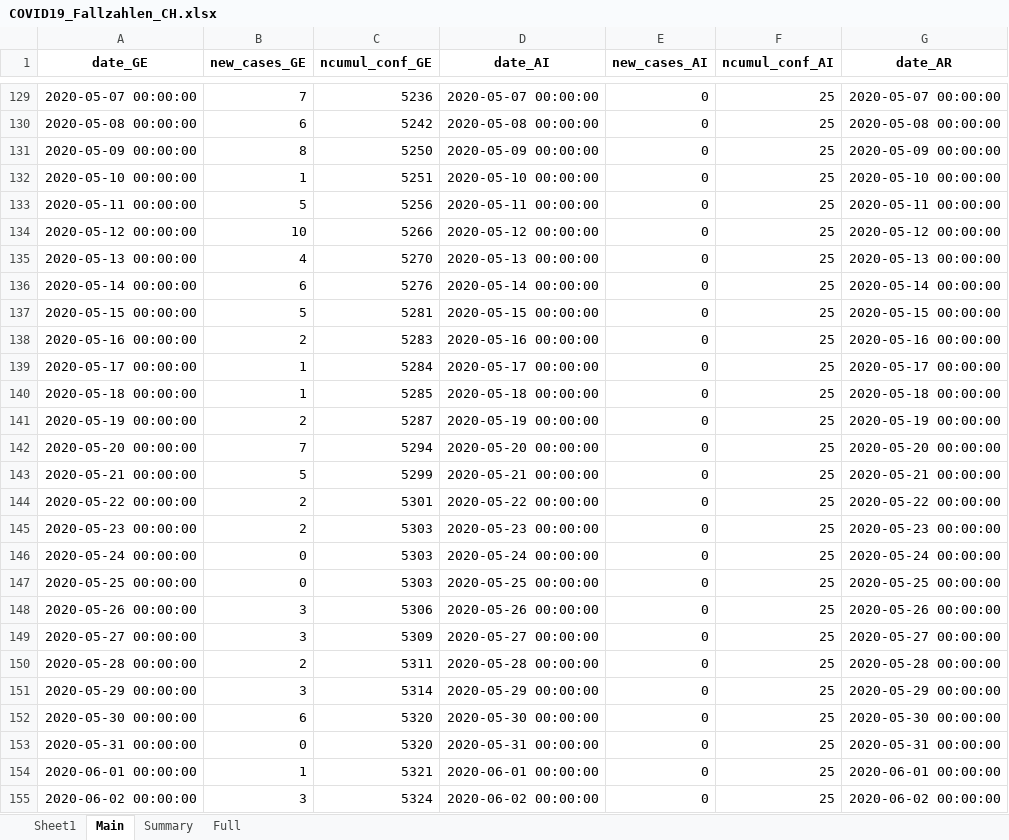
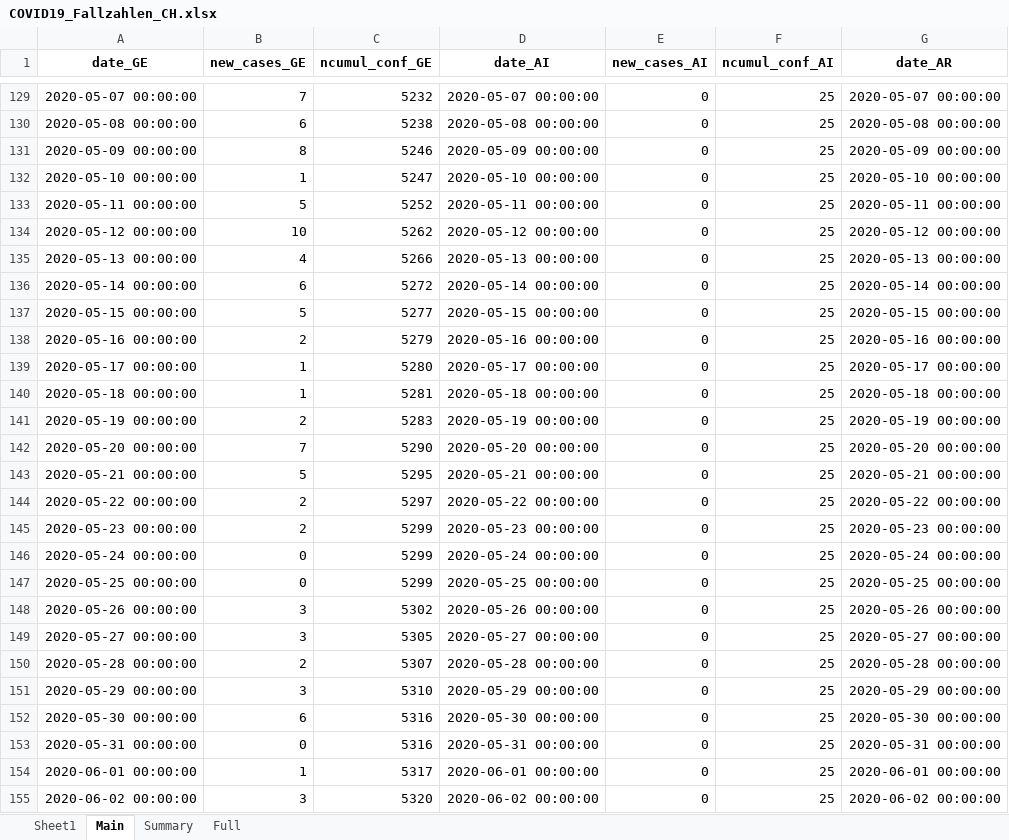
Before and after one commit to esolodko/p1_pub, an Excel workbook: xlsx_data/COVID19_Fallzahlen_CH.xlsx, sheet Main, drawn as a sheet; only a part is shown, gaps mark what is left out; values as stored, in another font and other column widths than the file's, no borders; the diff covers the shown part only; the diff names each change by its address in the sheet, - before the commit and + after, or states it on an @@ line.

```diff
--- a/xlsx_data/COVID19_Fallzahlen_CH.xlsx (sheet Main)
+++ b/xlsx_data/COVID19_Fallzahlen_CH.xlsx (sheet Main)
-C129 (ncumul_conf_GE): 5236
+C129 (ncumul_conf_GE): 5232
-C130 (ncumul_conf_GE): 5242
+C130 (ncumul_conf_GE): 5238
-C131 (ncumul_conf_GE): 5250
+C131 (ncumul_conf_GE): 5246
-C132 (ncumul_conf_GE): 5251
+C132 (ncumul_conf_GE): 5247
-C133 (ncumul_conf_GE): 5256
+C133 (ncumul_conf_GE): 5252
-C134 (ncumul_conf_GE): 5266
+C134 (ncumul_conf_GE): 5262
-C135 (ncumul_conf_GE): 5270
+C135 (ncumul_conf_GE): 5266
-C136 (ncumul_conf_GE): 5276
+C136 (ncumul_conf_GE): 5272
-C137 (ncumul_conf_GE): 5281
+C137 (ncumul_conf_GE): 5277
-C138 (ncumul_conf_GE): 5283
+C138 (ncumul_conf_GE): 5279
-C139 (ncumul_conf_GE): 5284
+C139 (ncumul_conf_GE): 5280
-C140 (ncumul_conf_GE): 5285
+C140 (ncumul_conf_GE): 5281
-C141 (ncumul_conf_GE): 5287
+C141 (ncumul_conf_GE): 5283
-C142 (ncumul_conf_GE): 5294
+C142 (ncumul_conf_GE): 5290
-C143 (ncumul_conf_GE): 5299
+C143 (ncumul_conf_GE): 5295
-C144 (ncumul_conf_GE): 5301
+C144 (ncumul_conf_GE): 5297
-C145:C147 (ncumul_conf_GE): 5303
+C145:C147 (ncumul_conf_GE): 5299
-C148 (ncumul_conf_GE): 5306
+C148 (ncumul_conf_GE): 5302
-C149 (ncumul_conf_GE): 5309
+C149 (ncumul_conf_GE): 5305
-C150 (ncumul_conf_GE): 5311
+C150 (ncumul_conf_GE): 5307
-C151 (ncumul_conf_GE): 5314
+C151 (ncumul_conf_GE): 5310
-C152:C153 (ncumul_conf_GE): 5320
+C152:C153 (ncumul_conf_GE): 5316
-C154 (ncumul_conf_GE): 5321
+C154 (ncumul_conf_GE): 5317
-C155 (ncumul_conf_GE): 5324
+C155 (ncumul_conf_GE): 5320
```
Also changed, not shown: 2 added rows, 2 removed rows and 1057 edited cells elsewhere in this sheet, sheet Summary, sheet Full.
